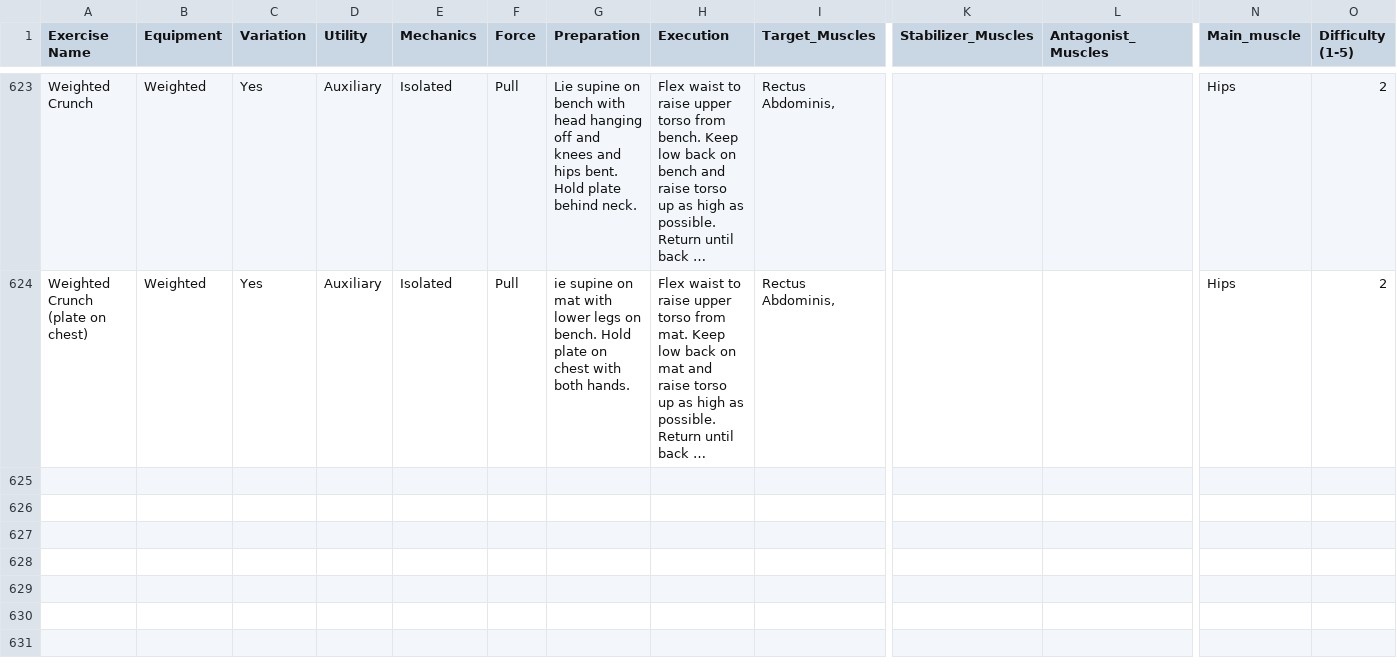
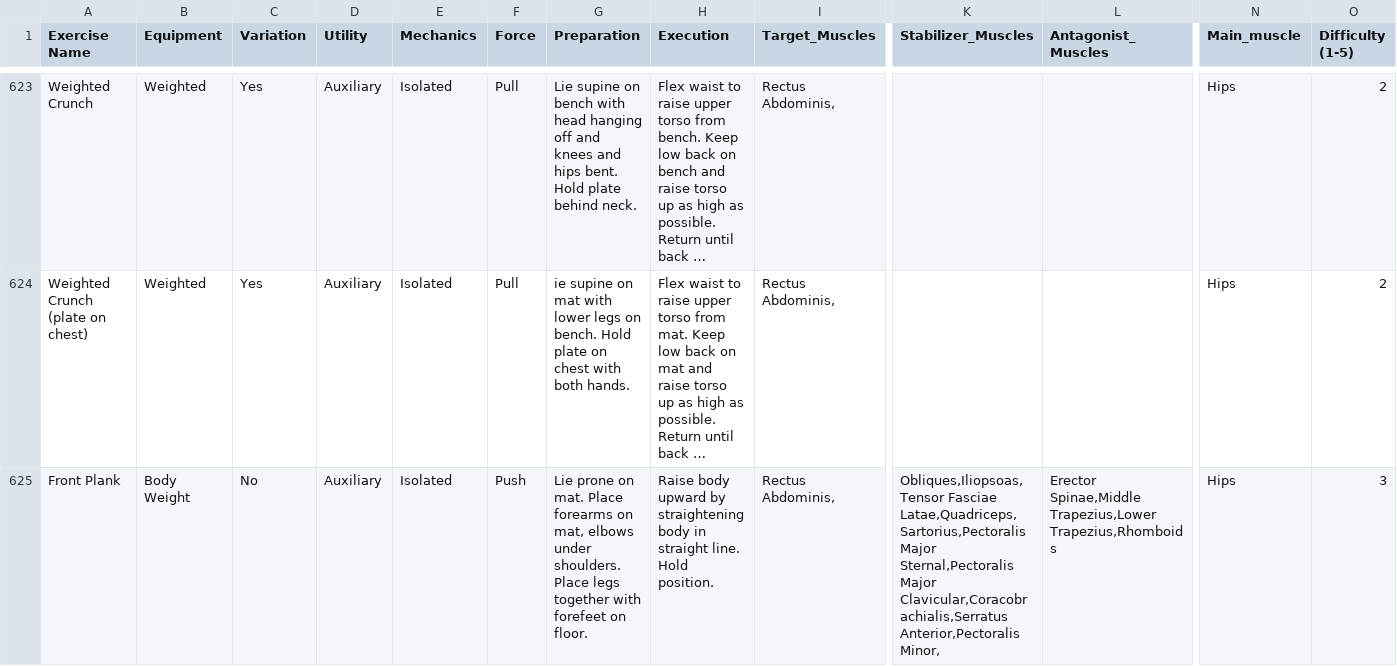
Before and after one commit to matheusMorandino/gym-auto-planner, a CSV file: datasets/gym_exercise_dataset.csv, drawn as a sheet; only a part is shown, gaps mark what is left out; long unchanged cells end in …; rows hold the shown columns only; the diff names each change by its address in the sheet, - before the commit and + after, or states it on an @@ line.

Commit message:
chore: Adding plank to the dataset

```diff
--- a/datasets/gym_exercise_dataset.csv
+++ b/datasets/gym_exercise_dataset.csv
+row 625: Front Plank | Body Weight | No | Auxiliary | Isolated | Push | Lie prone on mat. Place forearms on mat, elbows under shoulders. Place legs together with forefeet on floor. | Raise body upward by straightening body in straight line. Hold position. | Rectus Abdominis, | Obliques,Iliopsoas,Tensor Fasciae Latae,Quadriceps,Sartorius,Pectoralis Major Sternal,Pectoralis Major Clavicular,Coracobrachialis,Serratus Anterior,Pectoralis Minor, | Erector Spinae,Middle Trapezius,Lower Trapezius,Rhomboids | Hips | 3
```
Also changed, not shown: 1 other file.
